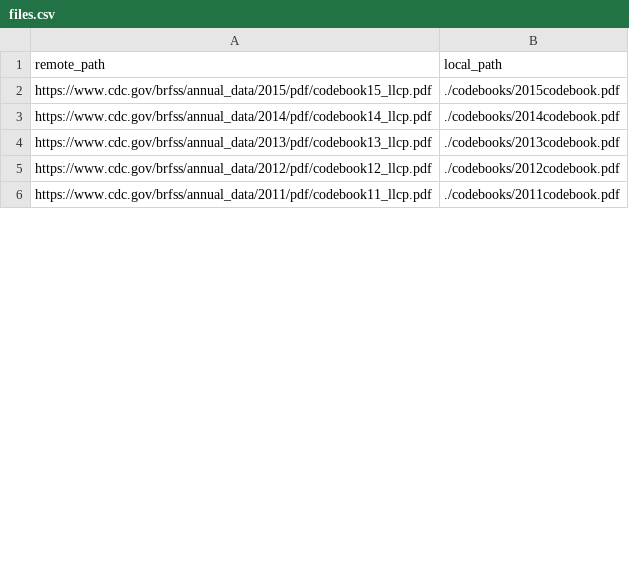
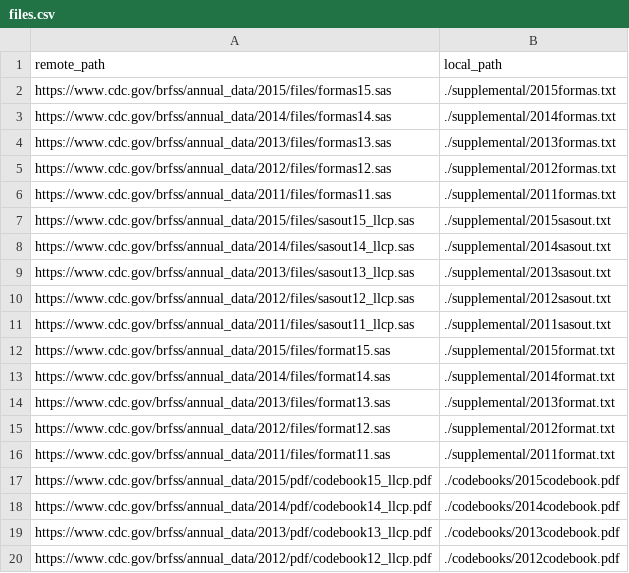
Before and after one commit to tcopple/mspa498-amaranth, a CSV file: data/files.csv, drawn as a sheet; only a part is shown; the shorter side is filled out with more unchanged rows; the diff covers the shown part only; the diff names each change by its address in the sheet, - before the commit and + after, or states it on an @@ line.

Commit message:
Removing 'formats' directory in favor of 'supplemental' directory which has many other files related to code mappings, lables, and section data."

```diff
--- a/data/files.csv
+++ b/data/files.csv
+row 2: https://www.cdc.gov/brfss/annual_data/2015/files/formas15.sas | ./supplemental/2015formas.txt
+row 3: https://www.cdc.gov/brfss/annual_data/2014/files/formas14.sas | ./supplemental/2014formas.txt
+row 4: https://www.cdc.gov/brfss/annual_data/2013/files/formas13.sas | ./supplemental/2013formas.txt
+row 5: https://www.cdc.gov/brfss/annual_data/2012/files/formas12.sas | ./supplemental/2012formas.txt
+row 6: https://www.cdc.gov/brfss/annual_data/2011/files/formas11.sas | ./supplemental/2011formas.txt
+row 7: https://www.cdc.gov/brfss/annual_data/2015/files/sasout15_llcp.sas | ./supplemental/2015sasout.txt
+row 8: https://www.cdc.gov/brfss/annual_data/2014/files/sasout14_llcp.sas | ./supplemental/2014sasout.txt
+row 9: https://www.cdc.gov/brfss/annual_data/2013/files/sasout13_llcp.sas | ./supplemental/2013sasout.txt
+row 10: https://www.cdc.gov/brfss/annual_data/2012/files/sasout12_llcp.sas | ./supplemental/2012sasout.txt
+row 11: https://www.cdc.gov/brfss/annual_data/2011/files/sasout11_llcp.sas | ./supplemental/2011sasout.txt
+row 12: https://www.cdc.gov/brfss/annual_data/2015/files/format15.sas | ./supplemental/2015format.txt
+row 13: https://www.cdc.gov/brfss/annual_data/2014/files/format14.sas | ./supplemental/2014format.txt
+row 14: https://www.cdc.gov/brfss/annual_data/2013/files/format13.sas | ./supplemental/2013format.txt
+row 15: https://www.cdc.gov/brfss/annual_data/2012/files/format12.sas | ./supplemental/2012format.txt
+row 16: https://www.cdc.gov/brfss/annual_data/2011/files/format11.sas | ./supplemental/2011format.txt
```
Also changed, not shown: 42 removed rows elsewhere in this file, 33 other files.
